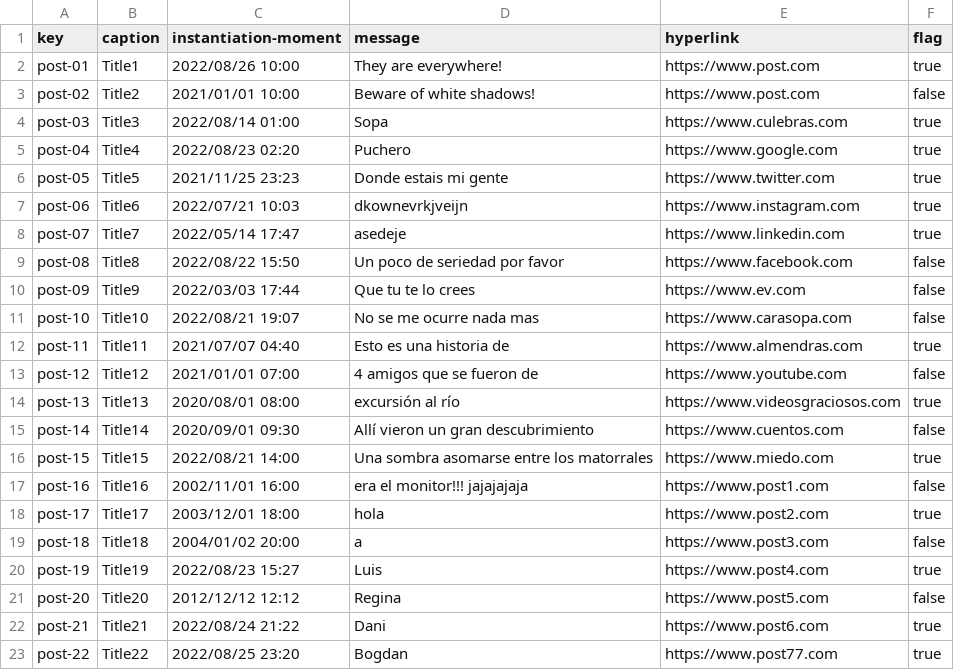
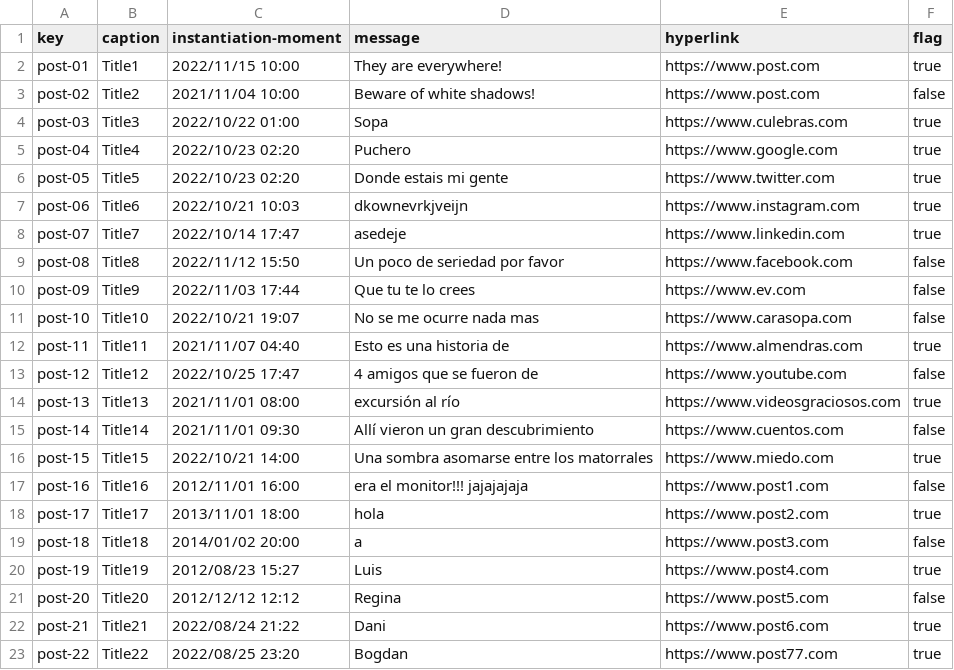
Before and after one commit to erngutcon/Acme-Courses-D03, a CSV file: src/main/webapp/WEB-INF/resources/sample-data/post.csv, drawn as a sheet; only a part is shown.

```diff
--- a/src/main/webapp/WEB-INF/resources/sample-data/post.csv
+++ b/src/main/webapp/WEB-INF/resources/sample-data/post.csv
@@ -1,21 +1,21 @@
 key,caption,instantiation-moment,message,hyperlink,flag
-post-01,Title1,2022/08/26 10:00,They are everywhere!,https://www.post.com,true
-post-02,Title2,2021/01/01 10:00,Beware of white shadows!,https://www.post.com,false
-post-03,Title3,2022/08/14 01:00,Sopa,https://www.culebras.com,true
-post-04,Title4,2022/08/23 02:20,Puchero,https://www.google.com,true
-post-05,Title5,2021/11/25 23:23,Donde estais mi gente,https://www.twitter.com,true
-post-06,Title6,2022/07/21 10:03,dkownevrkjveijn,https://www.instagram.com,true
-post-07,Title7,2022/05/14 17:47,asedeje,https://www.linkedin.com,true
-post-08,Title8,2022/08/22 15:50,Un poco de seriedad por favor,https://www.facebook.com,false
-post-09,Title9,2022/03/03 17:44,Que tu te lo crees,https://www.ev.com,false
-post-10,Title10,2022/08/21 19:07,No se me ocurre nada mas,https://www.carasopa.com,false
-post-11,Title11,2021/07/07 04:40,Esto es una historia de,https://www.almendras.com,true
-post-12,Title12,2021/01/01 07:00,4 amigos que se fueron de,https://www.youtube.com,false
-post-13,Title13,2020/08/01 08:00,excursión al río,https://www.videosgraciosos.com,true
-post-14,Title14,2020/09/01 09:30,Allí vieron un gran descubrimiento,https://www.cuentos.com,false
-post-15,Title15,2022/08/21 14:00,Una sombra asomarse entre los matorrales,https://www.miedo.com,true
-post-16,Title16,2002/11/01 16:00,era el monitor!!! jajajajaja ,https://www.post1.com,false
-post-17,Title17,2003/12/01 18:00,hola,https://www.post2.com,true
-post-18,Title18,2004/01/02 20:00,a,https://www.post3.com,false
-post-19,Title19,2022/08/23 15:27,Luis,https://www.post4.com,true
+post-01,Title1,2022/11/15 10:00,They are everywhere!,https://www.post.com,true
+post-02,Title2,2021/11/04 10:00,Beware of white shadows!,https://www.post.com,false
+post-03,Title3,2022/10/22 01:00,Sopa,https://www.culebras.com,true
+post-04,Title4,2022/10/23 02:20,Puchero,https://www.google.com,true
+post-05,Title5,2022/10/23 02:20,Donde estais mi gente,https://www.twitter.com,true
+post-06,Title6,2022/10/21 10:03,dkownevrkjveijn,https://www.instagram.com,true
+post-07,Title7,2022/10/14 17:47,asedeje,https://www.linkedin.com,true
+post-08,Title8,2022/11/12 15:50,Un poco de seriedad por favor,https://www.facebook.com,false
+post-09,Title9,2022/11/03 17:44,Que tu te lo crees,https://www.ev.com,false
+post-10,Title10,2022/10/21 19:07,No se me ocurre nada mas,https://www.carasopa.com,false
+post-11,Title11,2021/11/07 04:40,Esto es una historia de,https://www.almendras.com,true
+post-12,Title12,2022/10/25 17:47,4 amigos que se fueron de,https://www.youtube.com,false
+post-13,Title13,2021/11/01 08:00,excursión al río,https://www.videosgraciosos.com,true
+post-14,Title14,2021/11/01 09:30,Allí vieron un gran descubrimiento,https://www.cuentos.com,false
+post-15,Title15,2022/10/21 14:00,Una sombra asomarse entre los matorrales,https://www.miedo.com,true
+post-16,Title16,2012/11/01 16:00,era el monitor!!! jajajajaja ,https://www.post1.com,false
+post-17,Title17,2013/11/01 18:00,hola,https://www.post2.com,true
+post-18,Title18,2014/01/02 20:00,a,https://www.post3.com,false
+post-19,Title19,2012/08/23 15:27,Luis,https://www.post4.com,true
 post-20,Title20,2012/12/12 12:12,Regina,https://www.post5.com,false
```
Also changed, not shown: 5 other files.
